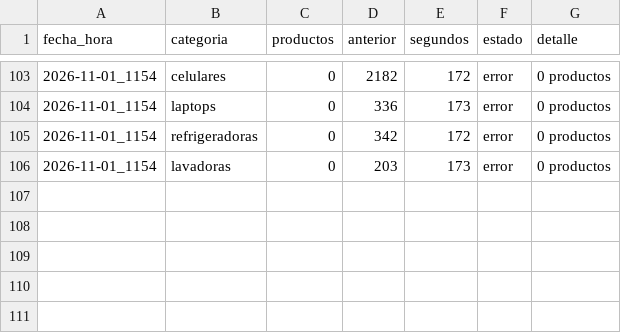
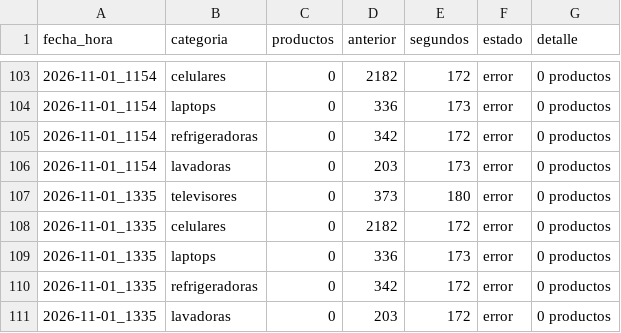
Before and after one commit to marxtec/scrapin-tiendas-tech, a CSV file: data/efe/resumen.csv, drawn as a sheet; only a part is shown, gaps mark what is left out.

```diff
--- a/data/efe/resumen.csv
+++ b/data/efe/resumen.csv
@@ -106 +106,6 @@ fecha_hora,categoria,productos,anterior,segundos,estado,detalle
 2026-11-01_1154,lavadoras,0,203,173,error,0 productos
+2026-11-01_1335,televisores,0,373,180,error,0 productos
+2026-11-01_1335,celulares,0,2182,172,error,0 productos
+2026-11-01_1335,laptops,0,336,173,error,0 productos
+2026-11-01_1335,refrigeradoras,0,342,172,error,0 productos
+2026-11-01_1335,lavadoras,0,203,172,error,0 productos
```
Also changed, not shown: data/ripley/resumen.csv.
